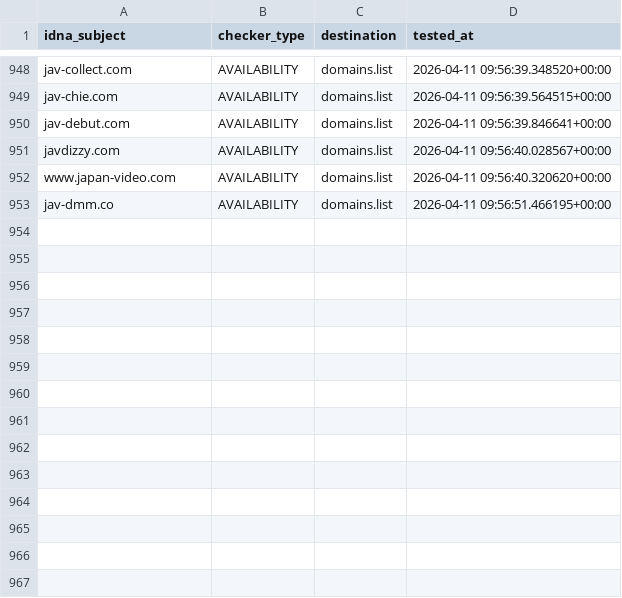
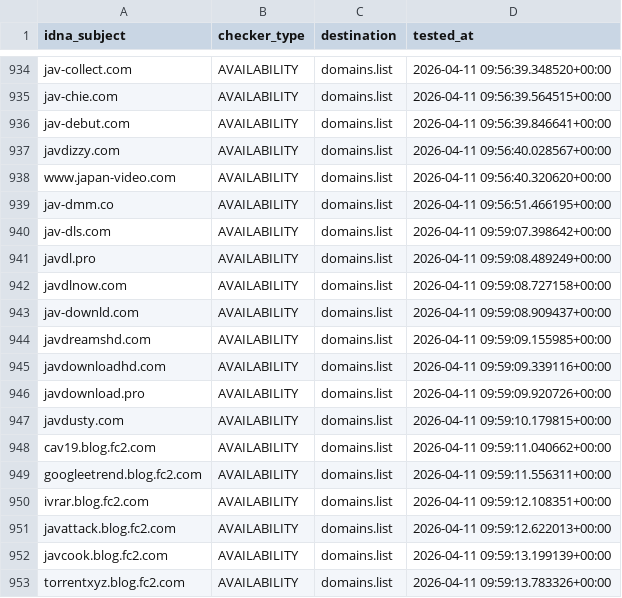
Before and after one commit to Ultimate-Hosts-Blacklist/Bad_JAV_Sites, a CSV file: .pyfunceble/inactive.csv, drawn as a sheet; only a part is shown, gaps mark what is left out; the diff covers the shown part only.

```diff
--- a/.pyfunceble/inactive.csv
+++ b/.pyfunceble/inactive.csv
@@ -953 +939,15 @@ www.japan-video.com,AVAILABILITY,domains.list,2026-04-11 09:56:40.320620+00:00
 jav-dmm.co,AVAILABILITY,domains.list,2026-04-11 09:56:51.466195+00:00
+jav-dls.com,AVAILABILITY,domains.list,2026-04-11 09:59:07.398642+00:00
+javdl.pro,AVAILABILITY,domains.list,2026-04-11 09:59:08.489249+00:00
+javdlnow.com,AVAILABILITY,domains.list,2026-04-11 09:59:08.727158+00:00
+jav-downld.com,AVAILABILITY,domains.list,2026-04-11 09:59:08.909437+00:00
+javdreamshd.com,AVAILABILITY,domains.list,2026-04-11 09:59:09.155985+00:00
+javdownloadhd.com,AVAILABILITY,domains.list,2026-04-11 09:59:09.339116+00:00
+javdownload.pro,AVAILABILITY,domains.list,2026-04-11 09:59:09.920726+00:00
+javdusty.com,AVAILABILITY,domains.list,2026-04-11 09:59:10.179815+00:00
+cav19.blog.fc2.com,AVAILABILITY,domains.list,2026-04-11 09:59:11.040662+00:00
+googleetrend.blog.fc2.com,AVAILABILITY,domains.list,2026-04-11 09:59:11.556311+00:00
+ivrar.blog.fc2.com,AVAILABILITY,domains.list,2026-04-11 09:59:12.108351+00:00
+javattack.blog.fc2.com,AVAILABILITY,domains.list,2026-04-11 09:59:12.622013+00:00
+javcook.blog.fc2.com,AVAILABILITY,domains.list,2026-04-11 09:59:13.199139+00:00
+torrentxyz.blog.fc2.com,AVAILABILITY,domains.list,2026-04-11 09:59:13.783326+00:00
```
Also changed, not shown: 14 removed rows elsewhere in this file, 13 other files.
